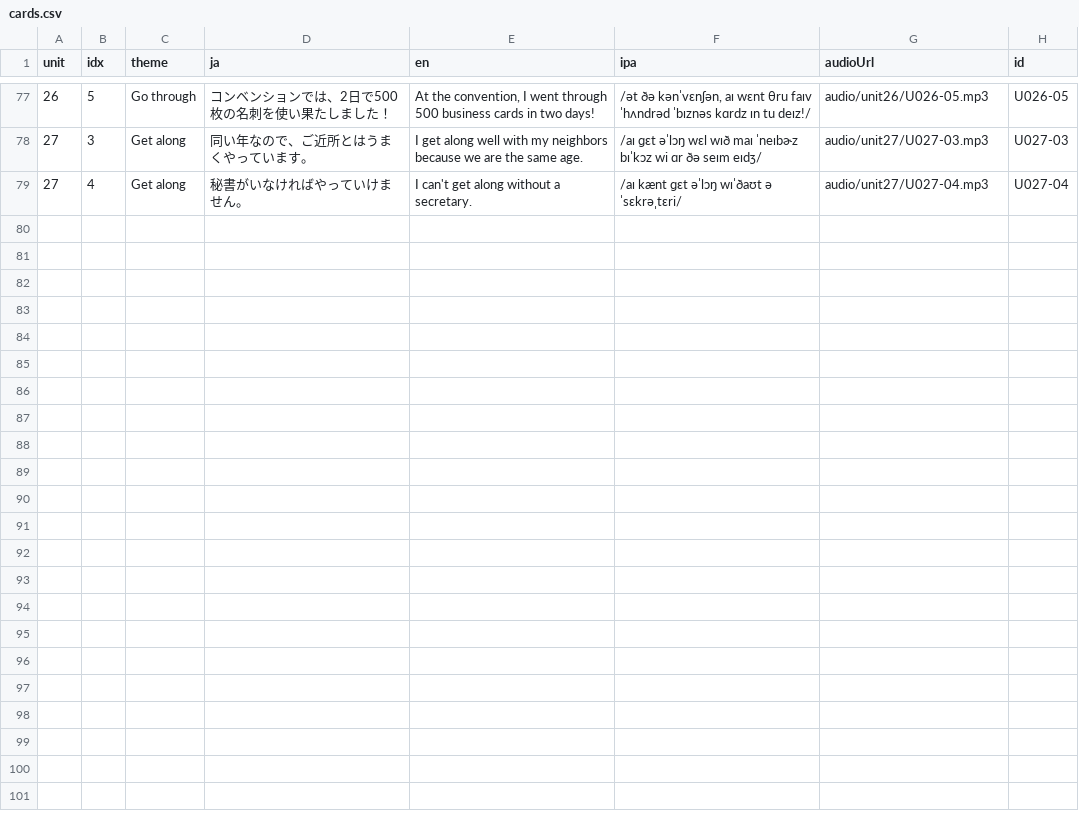
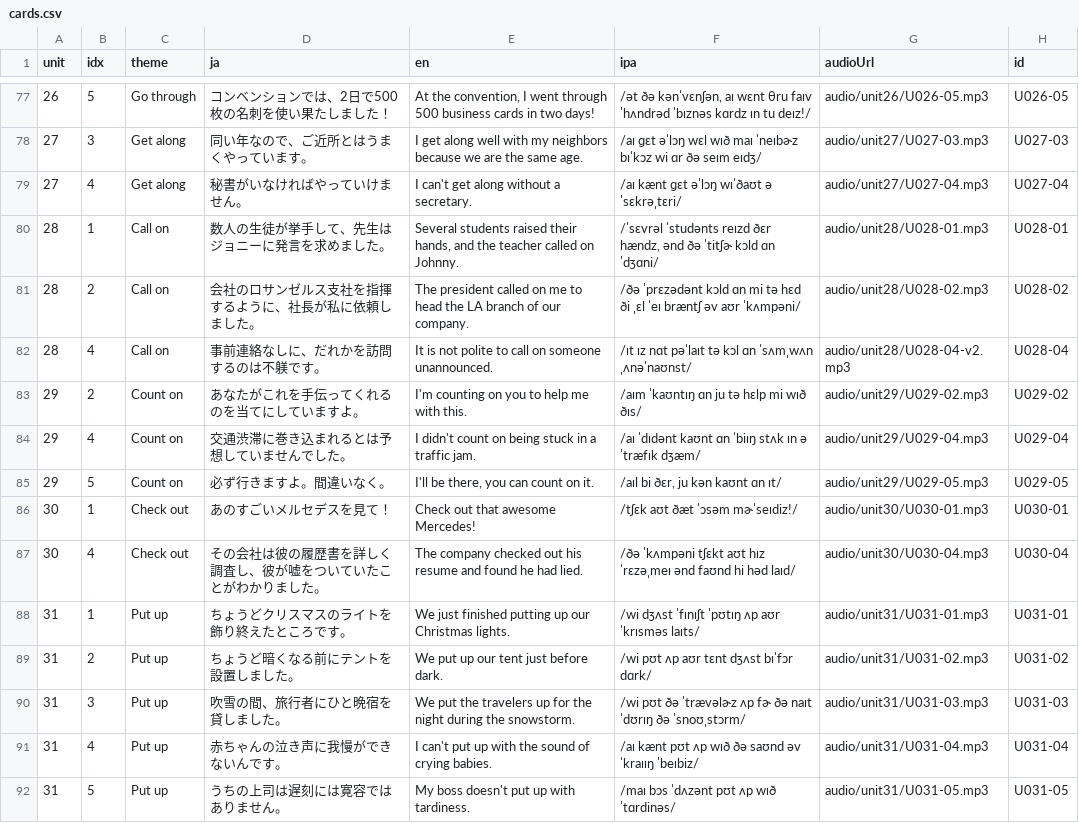
Before and after one commit to ei-mari/atsushi_sc_v2, a CSV file: cards.csv, drawn as a sheet; only a part is shown, gaps mark what is left out; the diff names each change by its address in the sheet, - before the commit and + after, or states it on an @@ line.

Commit message:
Add units 28-31 audio updates

```diff
--- a/cards.csv
+++ b/cards.csv
+row 80: 28 | 1 | Call on | 数人の生徒が挙手して、先生はジョニーに発言を求めました。 | Several students raised their hands, and the teacher called on Johnny. | /ˈsɛvrəl ˈstudənts reɪzd ðɛr hændz, ənd ðə ˈtitʃɚ kɔld ɑn ˈdʒɑni/ | audio/unit28/U028-01.mp3 | U028-01
+row 81: 28 | 2 | Call on | 会社のロサンゼルス支社を指揮するように、社長が私に依頼しました。 | The president called on me to head the LA branch of our company. | /ðə ˈprɛzədənt kɔld ɑn mi tə hɛd ði ˌɛl ˈeɪ bræntʃ əv aʊr ˈkʌmpəni/ | audio/unit28/U028-02.mp3 | U028-02
+row 82: 28 | 4 | Call on | 事前連絡なしに、だれかを訪問するのは不躾です。 | It is not polite to call on someone unannounced. | /ɪt ɪz nɑt pəˈlaɪt tə kɔl ɑn ˈsʌmˌwʌn ˌʌnəˈnaʊnst/ | audio/unit28/U028-04-v2.mp3 | U028-04
+row 83: 29 | 2 | Count on | あなたがこれを手伝ってくれるのを当てにしていますよ。 | I'm counting on you to help me with this. | /aɪm ˈkaʊntɪŋ ɑn ju tə hɛlp mi wɪð ðɪs/ | audio/unit29/U029-02.mp3 | U029-02
+row 84: 29 | 4 | Count on | 交通渋滞に巻き込まれるとは予想していませんでした。 | I didn't count on being stuck in a traffic jam. | /aɪ ˈdɪdənt kaʊnt ɑn ˈbiɪŋ stʌk ɪn ə ˈtræfɪk dʒæm/ | audio/unit29/U029-04.mp3 | U029-04
+row 85: 29 | 5 | Count on | 必ず行きますよ。間違いなく。 | I'll be there, you can count on it. | /aɪl bi ðɛr, ju kən kaʊnt ɑn ɪt/ | audio/unit29/U029-05.mp3 | U029-05
+row 86: 30 | 1 | Check out | あのすごいメルセデスを見て！ | Check out that awesome Mercedes! | /tʃɛk aʊt ðæt ˈɔsəm mɚˈseɪdiz!/ | audio/unit30/U030-01.mp3 | U030-01
+row 87: 30 | 4 | Check out | その会社は彼の履歴書を詳しく調査し、彼が嘘をついていたことがわかりました。 | The company checked out his resume and found he had lied. | /ðə ˈkʌmpəni tʃɛkt aʊt hɪz ˈrɛzəˌmeɪ ənd faʊnd hi həd laɪd/ | audio/unit30/U030-04.mp3 | U030-04
+row 88: 31 | 1 | Put up | ちょうどクリスマスのライトを飾り終えたところです。 | We just finished putting up our Christmas lights. | /wi dʒʌst ˈfɪnɪʃt ˈpʊtɪŋ ʌp aʊr ˈkrɪsməs laɪts/ | audio/unit31/U031-01.mp3 | U031-01
+row 89: 31 | 2 | Put up | ちょうど暗くなる前にテントを設置しました。 | We put up our tent just before dark. | /wi pʊt ʌp aʊr tɛnt dʒʌst bɪˈfɔr dɑrk/ | audio/unit31/U031-02.mp3 | U031-02
+row 90: 31 | 3 | Put up | 吹雪の間、旅行者にひと晩宿を貸しました。 | We put the travelers up for the night during the snowstorm. | /wi pʊt ðə ˈtrævəlɚz ʌp fɚ ðə naɪt ˈdʊrɪŋ ðə ˈsnoʊˌstɔrm/ | audio/unit31/U031-03.mp3 | U031-03
+row 91: 31 | 4 | Put up | 赤ちゃんの泣き声に我慢ができないんです。 | I can't put up with the sound of crying babies. | /aɪ kænt pʊt ʌp wɪð ðə saʊnd əv ˈkraɪɪŋ ˈbeɪbiz/ | audio/unit31/U031-04.mp3 | U031-04
+row 92: 31 | 5 | Put up | うちの上司は遅刻には寛容ではありません。 | My boss doesn't put up with tardiness. | /maɪ bɔs ˈdʌzənt pʊt ʌp wɪð ˈtɑrdinəs/ | audio/unit31/U031-05.mp3 | U031-05
```
Also changed, not shown: v3/cards.csv, 42 other files.
